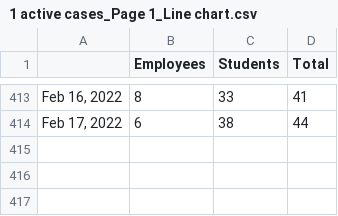
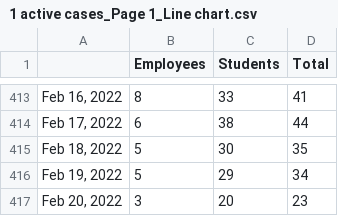
Before and after one commit to bomeara/EastTN, a CSV file: 1 active cases_Page 1_Line chart.csv, drawn as a sheet; only a part is shown, gaps mark what is left out.

Commit message:
updated data

```diff
--- a/1 active cases_Page 1_Line chart.csv
+++ b/1 active cases_Page 1_Line chart.csv
@@ -414 +414,4 @@
 "Feb 17, 2022",6,38,44
+"Feb 18, 2022",5,30,35
+"Feb 19, 2022",5,29,34
+"Feb 20, 2022",3,20,23
```
Also changed, not shown: docs/1 active cases_Page 1_Line chart.csv, 19 other files.
